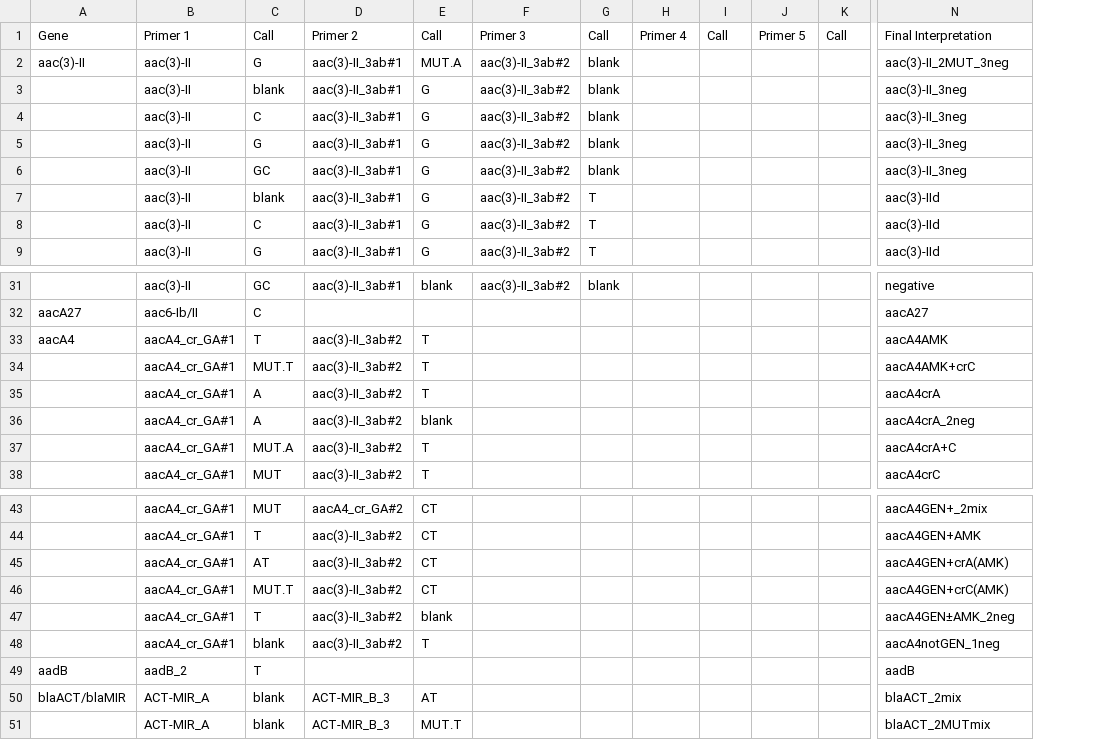
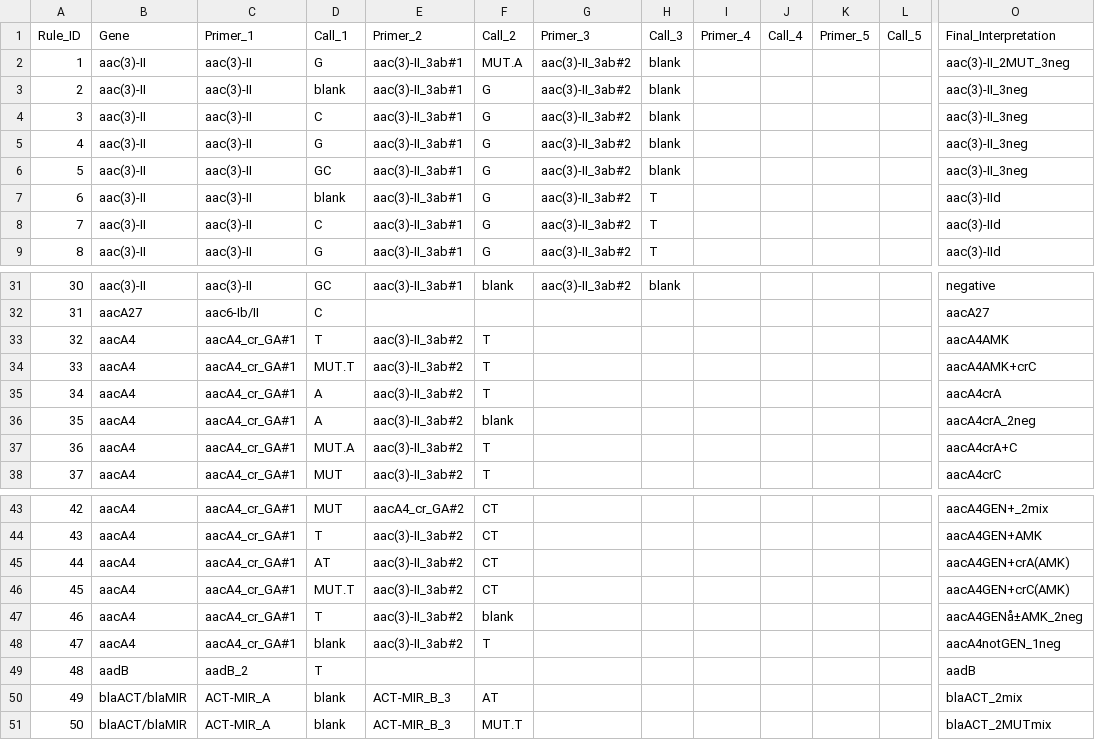
Before and after one commit to nbenzakour/bz_massarray_convert, a CSV file: data/Rules.csv, drawn as a sheet; only a part is shown, gaps mark what is left out; removed rows and columns are numbered as before the commit, all else as after; the diff covers the shown part only; the diff names each change by its address in the sheet, - before the commit and + after, or states it on an @@ line.

Commit message:
Edited Rules

```diff
--- a/data/Rules.csv
+++ b/data/Rules.csv
-column A (Gene), row 2: aac(3)-II; rows 32-33: aacA27 | aacA4; rows 49-50: aadB | blaACT/blaMIR
+column A (Rule_ID), rows 2-9: 1 | 2 | 3 | 4 | 5 | 6 | 7 | 8; rows 31-38: 30 | 31 | 32 | 33 | 34 | 35 | 36 | 37; rows 43-51: 42 | 43 | 44 | 45 | 46 | 47 | 48 | 49 | 50
+column B (Gene), rows 2-9: all aac(3)-II; rows 31-38: aac(3)-II | aacA27 | aacA4 | aacA4 | aacA4 | aacA4 | aacA4 | aacA4; rows 43-51: aacA4 | aacA4 | aacA4 | aacA4 | aacA4 | aacA4 | aadB | blaACT/blaMIR | blaACT/blaMIR
-C1: Primer 1
+C1: Primer_1
-D1: Call
+D1: Call_1
-E1: Primer 2
+E1: Primer_2
-F1: Call
+F1: Call_2
-G1: Primer 3
+G1: Primer_3
-H1: Call
+H1: Call_3
-I1: Primer 4
+I1: Primer_4
-J1: Call
+J1: Call_4
-K1: Primer 5
+K1: Primer_5
-L1: Call
+L1: Call_5
-O1: Final Interpretation
+O1: Final_Interpretation
-O47 (Final_Interpretation): aacA4GEN±AMK_2neg
+O47 (Final_Interpretation): aacA4GENå±AMK_2neg
```
Also changed, not shown: 3 edited cells elsewhere in this file.
